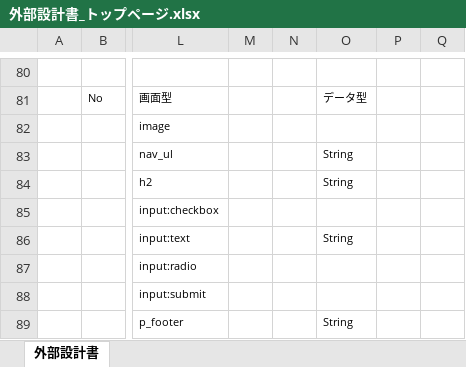
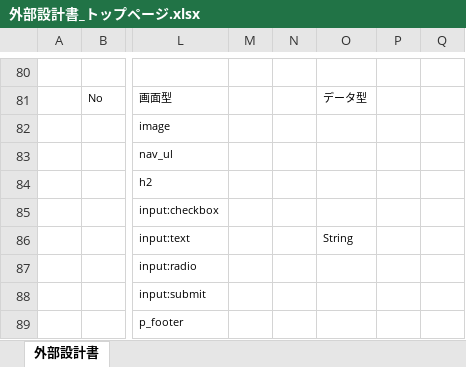
Before and after one commit to DOJO-2021/D-4, an Excel workbook: 外部設計関連/外部設計書_トップページ.xlsx, sheet 外部設計書, drawn as a sheet; only a part is shown, gaps mark what is left out; values as stored, in another font and other column widths than the file's, no borders; charts and pictures not drawn; the diff names each change by its address in the sheet, - before the commit and + after, or states it on an @@ line.

```diff
--- a/外部設計関連/外部設計書_トップページ.xlsx (sheet 外部設計書)
+++ b/外部設計関連/外部設計書_トップページ.xlsx (sheet 外部設計書)
-O83:O84: String
+O83:O84: (empty)
-O89: String
+O89: (empty)
```
Also changed, not shown: 外部設計関連/外部設計書_ユーザー登録.xlsx, 外部設計関連/外部設計書_検索結果.xlsx, 6 other files.
